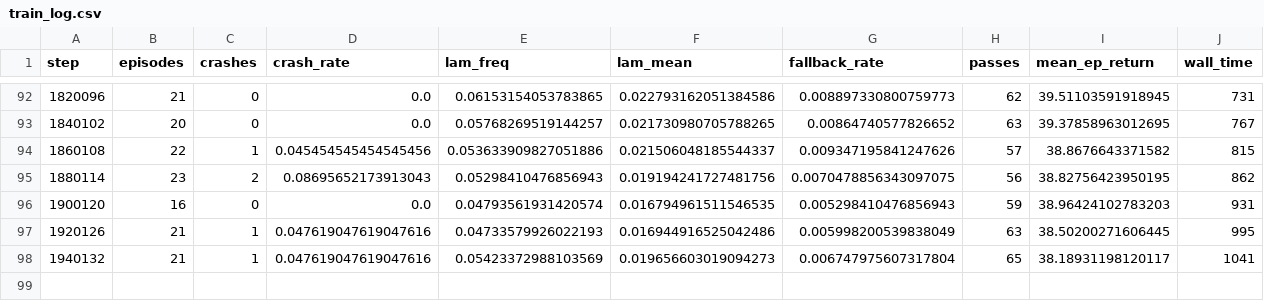
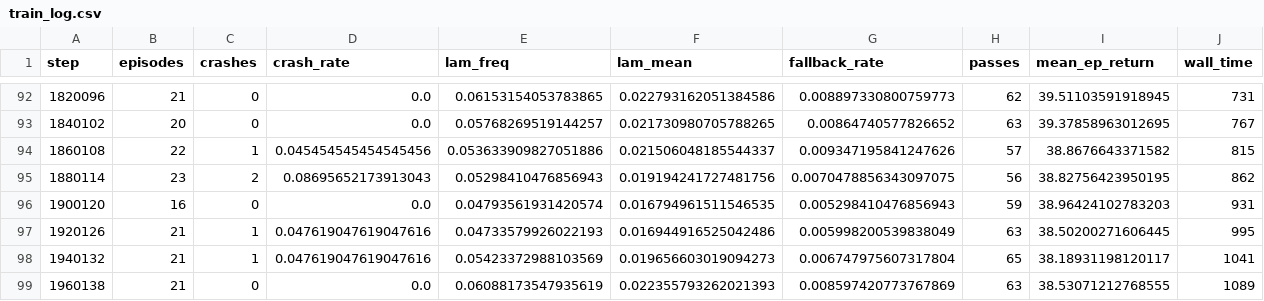
Before and after one commit to christinec04/Autonomous_Racing_DL, a CSV file: runs/ppo_residual_shield_s0/train_log.csv, drawn as a sheet; only a part is shown, gaps mark what is left out; the diff names each change by its address in the sheet, - before the commit and + after, or states it on an @@ line.

```diff
--- a/runs/ppo_residual_shield_s0/train_log.csv
+++ b/runs/ppo_residual_shield_s0/train_log.csv
+row 99: 1960138 | 21 | 0 | 0.0 | 0.06088173547935619 | 0.022355793262021393 | 0.008597420773767869 | 63 | 38.53071212768555 | 1089
```
Also changed, not shown: runs/ppo_shield_v2esc_slip_s1/eval_log.csv, runs/ppo_shield_v2esc_slip_s1/train_log.csv, 10 other files.
